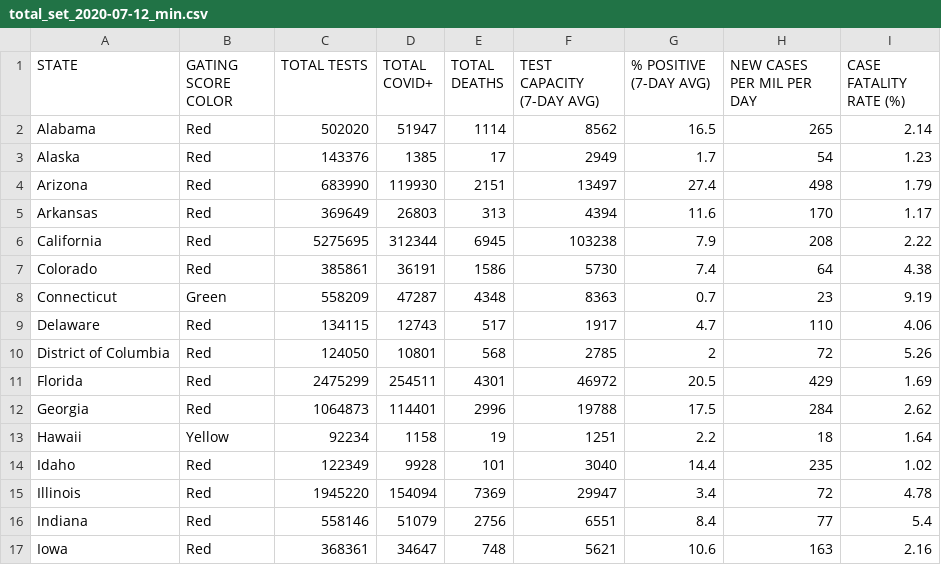
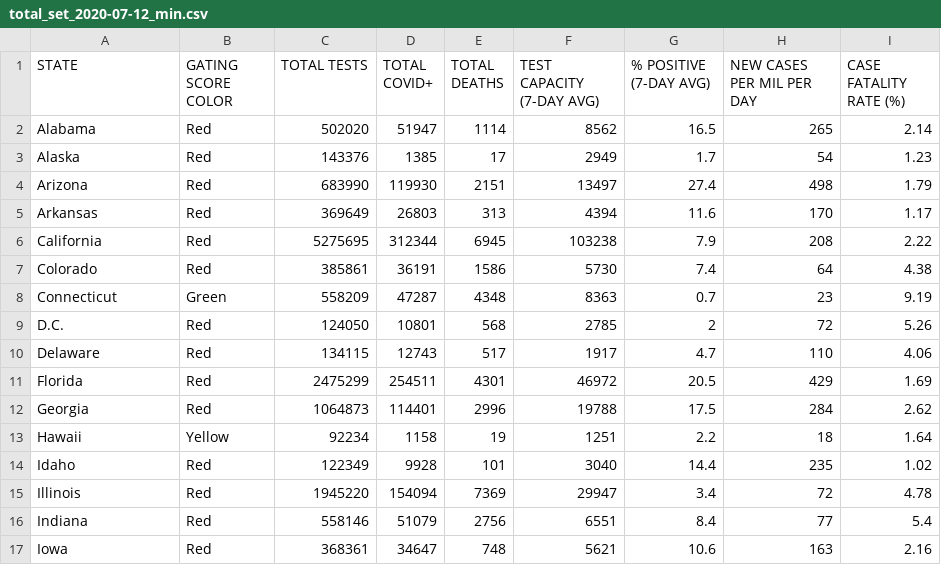
Before and after one commit to hgp33/hgp33.github.io, a CSV file: covid_exit_strategy_data/total_set_2020-07-12_min.csv, drawn as a sheet; only a part is shown.

Commit message:
update data dc name

```diff
--- a/covid_exit_strategy_data/total_set_2020-07-12_min.csv
+++ b/covid_exit_strategy_data/total_set_2020-07-12_min.csv
@@ -8,4 +8,4 @@ Colorado,Red,385861,36191,1586,5730,7.4,64,4.38
 Connecticut,Green,558209,47287,4348,8363,0.7,23,9.19
+D.C.,Red,124050,10801,568,2785,2,72,5.26
 Delaware,Red,134115,12743,517,1917,4.7,110,4.06
-District of Columbia,Red,124050,10801,568,2785,2,72,5.26
 Florida,Red,2475299,254511,4301,46972,20.5,429,1.69
```
